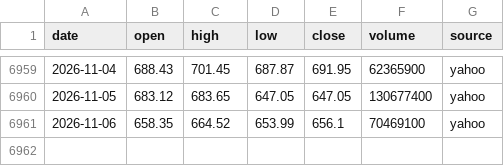
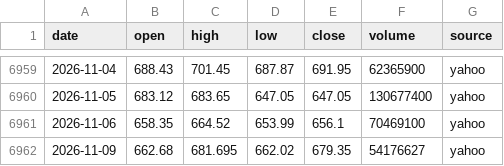
Before and after one commit to ksh-develop/etf-price-feed, a CSV file: data/daily/QQQ.csv, drawn as a sheet; only a part is shown, gaps mark what is left out.

```diff
--- a/data/daily/QQQ.csv
+++ b/data/daily/QQQ.csv
@@ -6961 +6961,2 @@ date,open,high,low,close,volume,source
 2026-11-06,658.35,664.52,653.99,656.1,70469100,yahoo
+2026-11-09,662.68,681.695,662.02,679.35,54176627,yahoo
```
Also changed, not shown: data/daily/QQQM.csv, data/daily/SPXL.csv, 9 other files.
